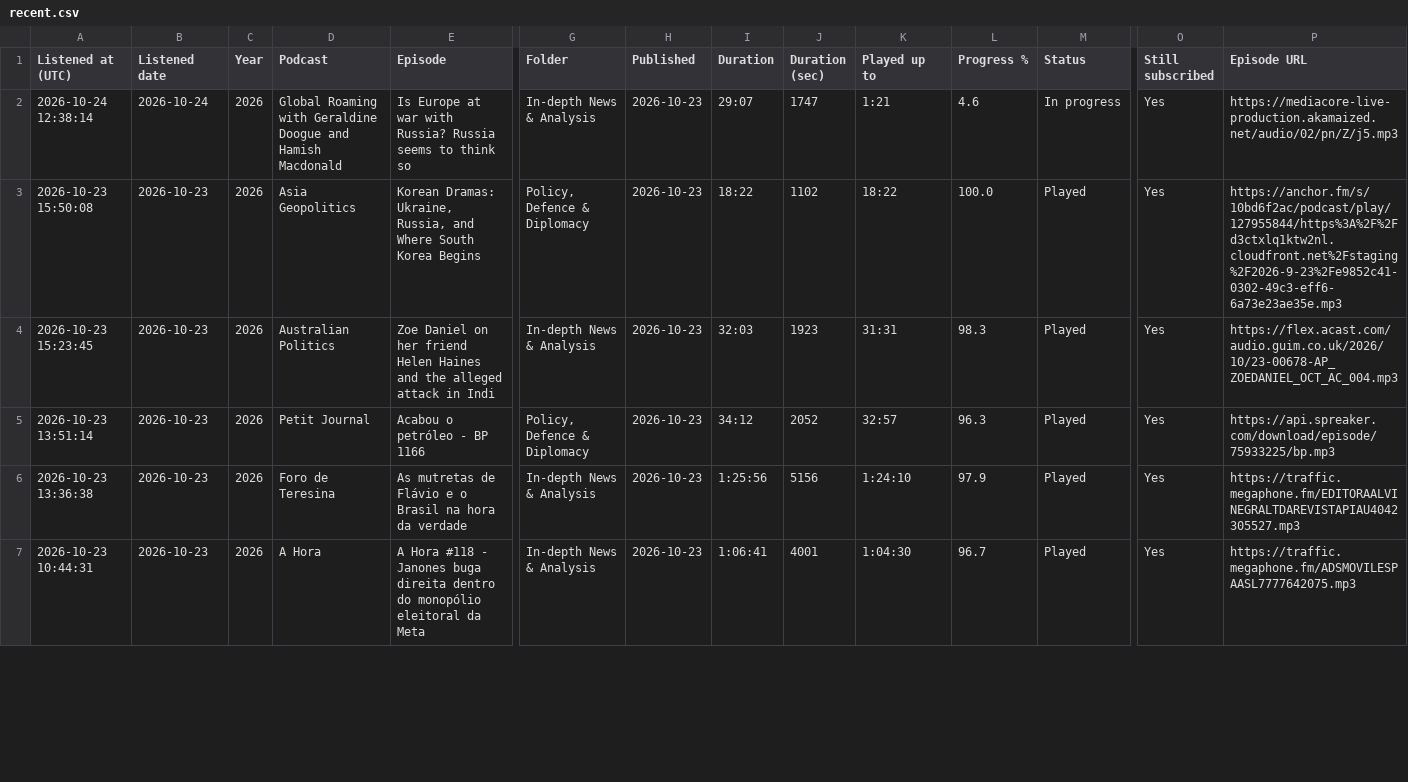
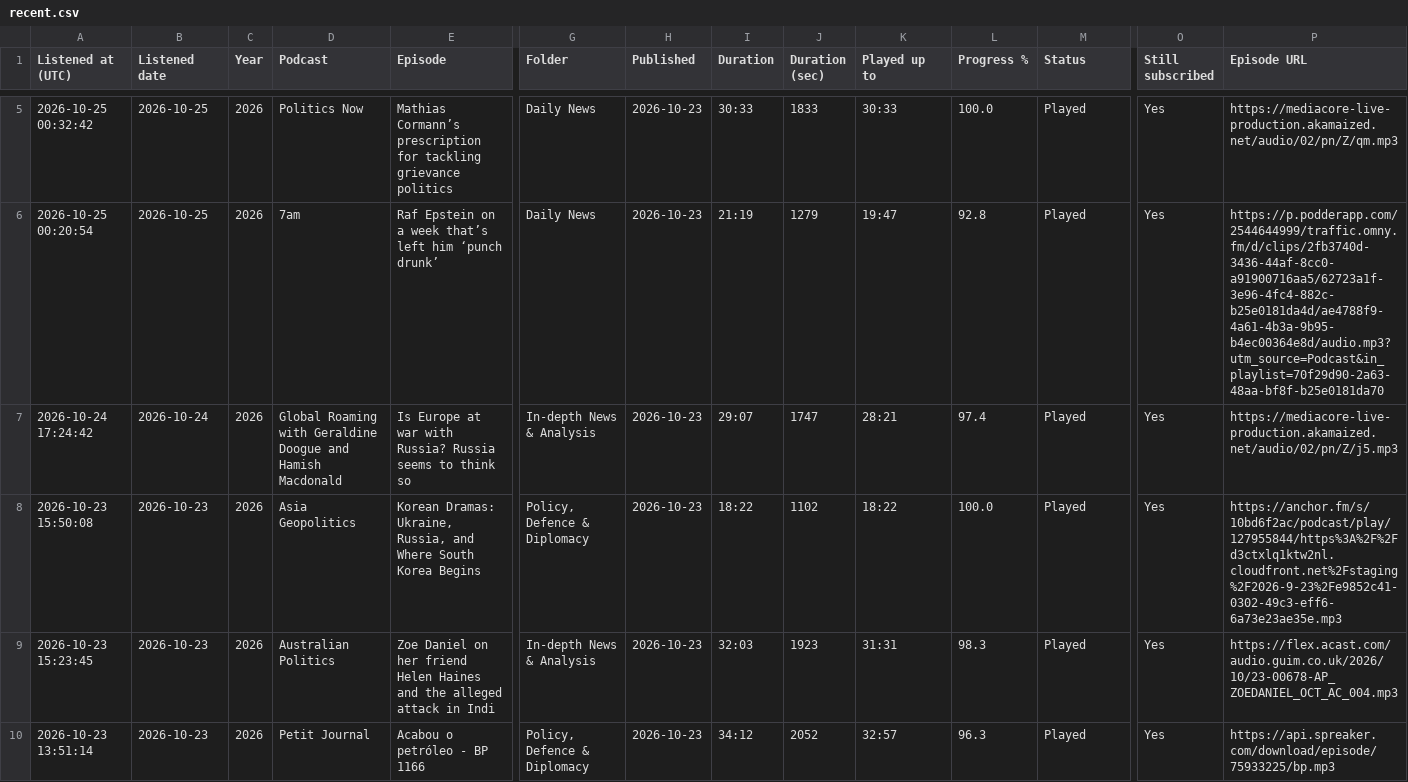
Before and after one commit to wlad-c/rss-feeds, a CSV file: pocketcasts-history/tables/recent.csv, drawn as a sheet; only a part is shown, gaps mark what is left out; the shorter side is filled out with more unchanged rows; addresses are those after the commit; rows hold the shown columns only; the diff covers the shown part only; the diff names each change by its address in the sheet, - before the commit and + after, or states it on an @@ line.

```diff
--- a/pocketcasts-history/tables/recent.csv
+++ b/pocketcasts-history/tables/recent.csv
+row 5: 2026-10-25 00:32:42 | 2026-10-25 | 2026 | Politics Now | Mathias Cormann’s prescription for tackling grievance politics | Daily News | 2026-10-23 | 30:33 | 1833 | 30:33 | 100.0 | Played | Yes | https://mediacore-live-production.akamaized.net/audio/02/pn/Z/qm.mp3
+row 6: 2026-10-25 00:20:54 | 2026-10-25 | 2026 | 7am | Raf Epstein on a week that’s left him ‘punch drunk’ | Daily News | 2026-10-23 | 21:19 | 1279 | 19:47 | 92.8 | Played | Yes | https://p.podderapp.com/2544644999/traffic.omny.fm/d/clips/2fb3740d-3436-44af-8cc0-a91900716aa5/62723a1f-3e96-4fc4-882c-b25e0181da4d/ae4788f9-4a61-4b3a-9b95-b4ec00364e8d/audio.mp3?utm_source=Podcast&in_playlist=70f29d90-2a63-48aa-bf8f-b25e0181da70
-A7 (Listened at (UTC)): 2026-10-24 12:38:14
+A7 (Listened at (UTC)): 2026-10-24 17:24:42
-K7 (Played up to): 1:21
+K7 (Played up to): 28:21
-L7 (Progress %): 4.6
+L7 (Progress %): 97.4
-M7 (Status): In progress
+M7 (Status): Played
```
Also changed, not shown: 3 added rows and 5 removed rows elsewhere in this file, pocketcasts-history/tables/podcasts.csv, 20 other files.
